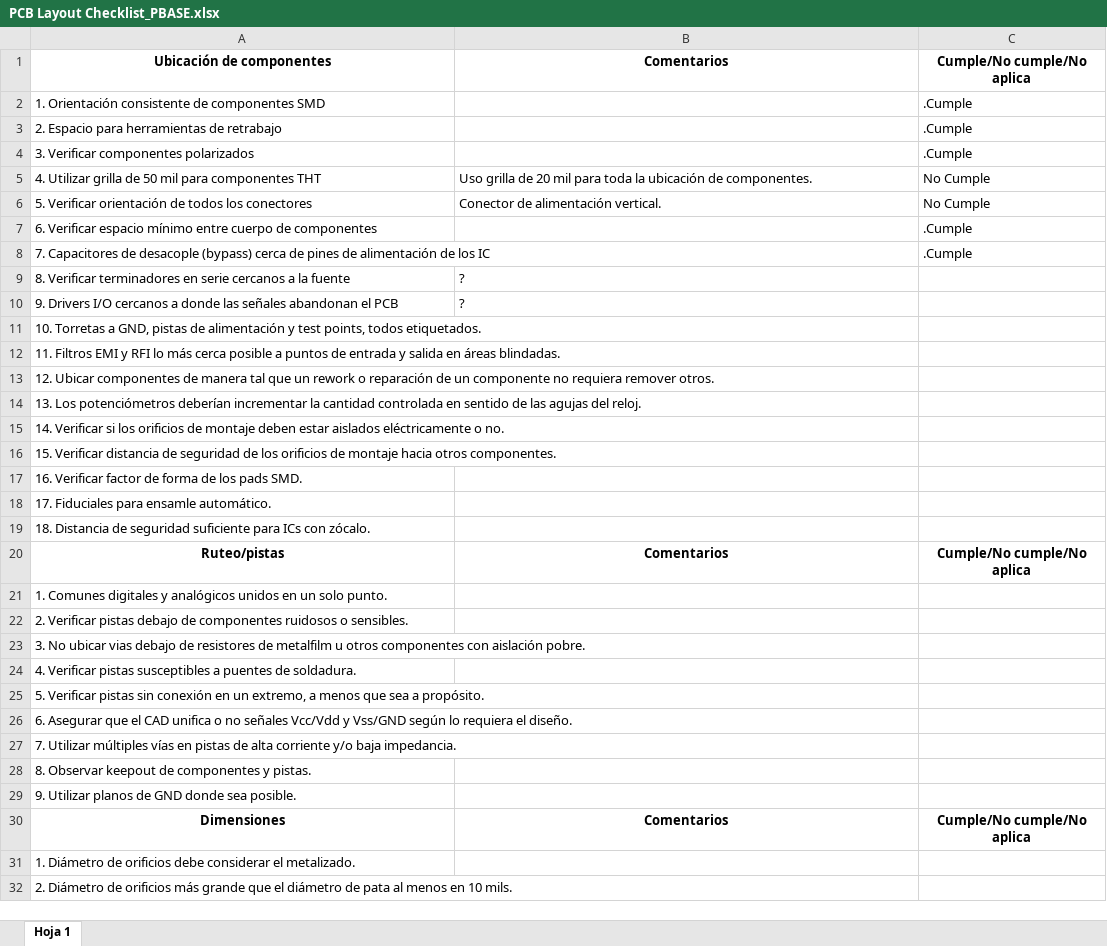
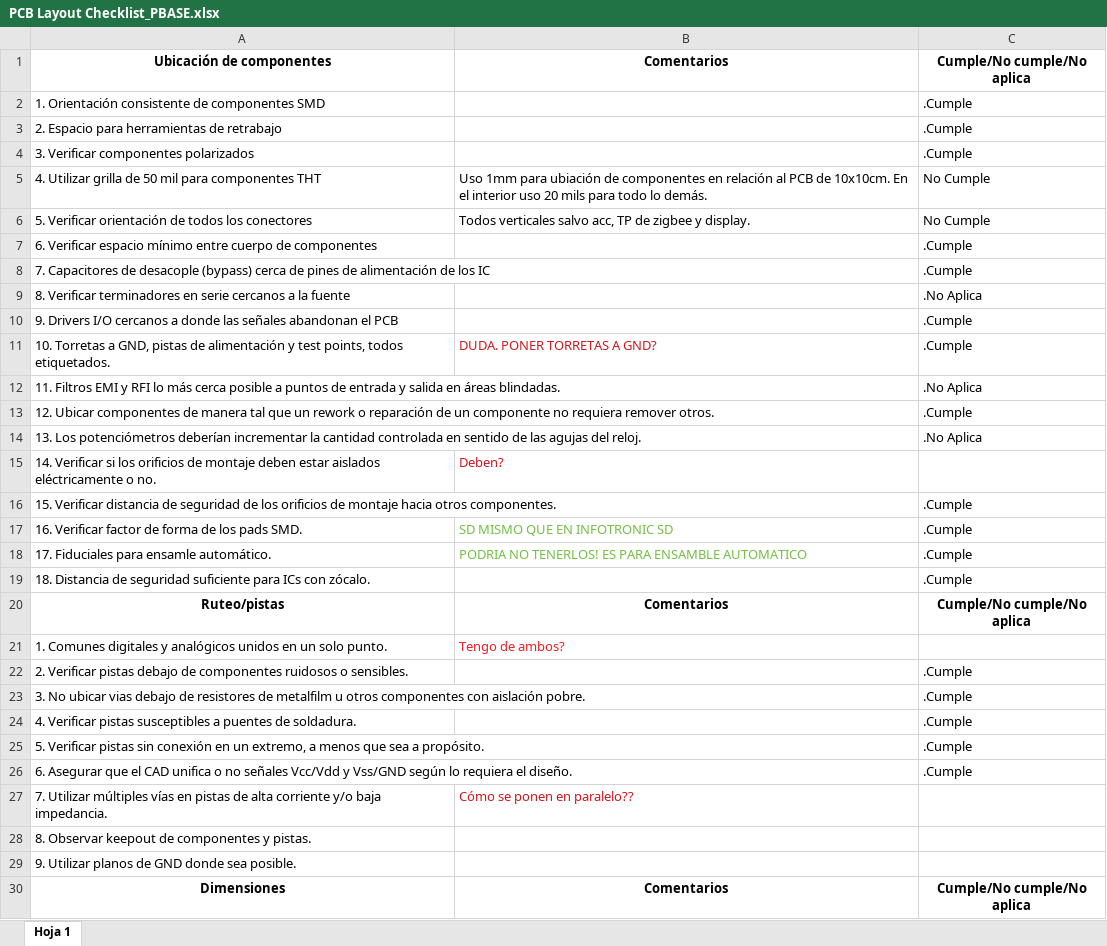
Before and after one commit to ealegremendoza/proyecto_4to, an Excel workbook: pcbs/pbase/PCB Layout Checklist_PBASE.xlsx, sheet Hoja 1, drawn as a sheet; only a part is shown; the shorter side is filled out with more unchanged rows; values as stored, in another font and other column widths than the file's, no borders; the diff names each change by its address in the sheet, - before the commit and + after, or states it on an @@ line.

```diff
--- a/pcbs/pbase/PCB Layout Checklist_PBASE.xlsx (sheet Hoja 1)
+++ b/pcbs/pbase/PCB Layout Checklist_PBASE.xlsx (sheet Hoja 1)
-B5: Uso grilla de 20 mil para toda la ubicación de componentes.
+B5: Uso 1mm para ubiación de componentes en relación al PCB de 10x10cm. En el interior uso 20 mils para todo lo demás.
-B6: Conector de alimentación vertical.
+B6: Todos verticales salvo acc, TP de zigbee y display.
-B9:B10: ?
+B9:B10: (empty)
-C9: (empty)
+C9: .No Aplica
-C10:C11: (empty)
+C10:C11: .Cumple
-B11: (empty)
+B11: DUDA. PONER TORRETAS A GND?
-C12: (empty)
+C12: .No Aplica
-C13: (empty)
+C13: .Cumple
-C14: (empty)
+C14: .No Aplica
-B15: (empty)
+B15: Deben?
-C16:C19: (empty)
+C16:C19: .Cumple
-B17: (empty)
+B17: SD MISMO QUE EN INFOTRONIC SD
-B18: (empty)
+B18: PODRIA NO TENERLOS! ES PARA ENSAMBLE AUTOMATICO
-B21: (empty)
+B21: Tengo de ambos?
-C22:C26: (empty)
+C22:C26: .Cumple
-B27: (empty)
+B27: Cómo se ponen en paralelo??
```
Also changed, not shown: 8 other files.
